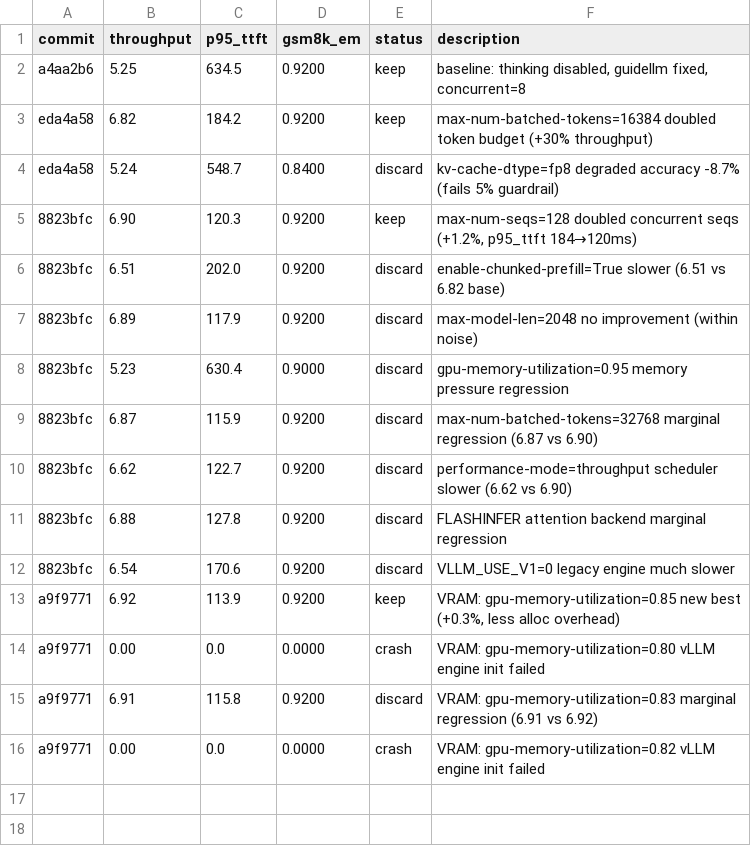
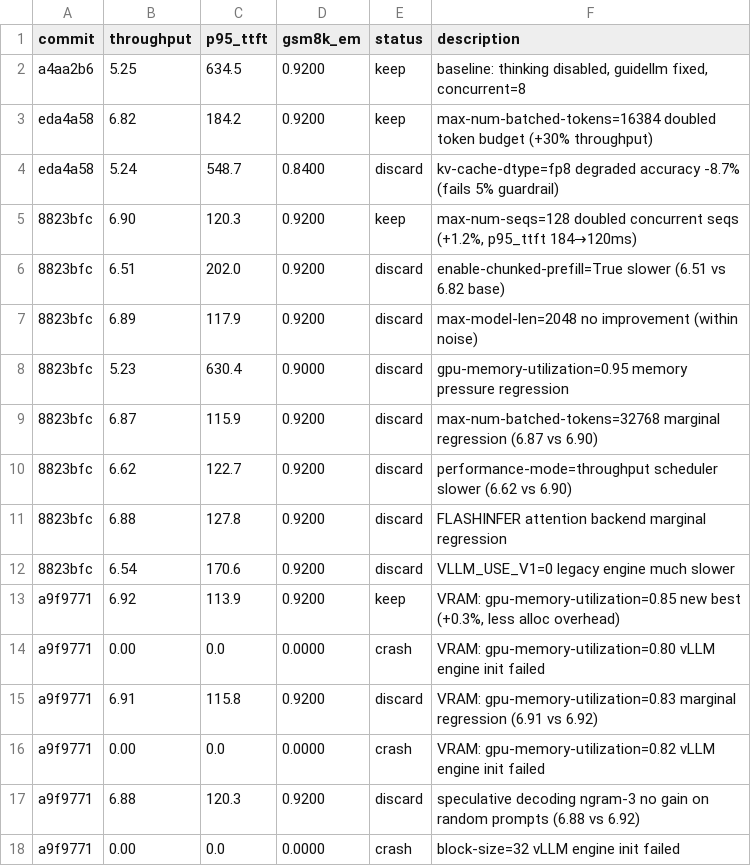
Before and after one commit to bkates-cw/autoinference, a TSV file: results.tsv, drawn as a sheet; the diff names each change by its address in the sheet, - before the commit and + after, or states it on an @@ line.

```diff
--- a/results.tsv
+++ b/results.tsv
+row 17: a9f9771 | 6.88 | 120.3 | 0.9200 | discard | speculative decoding ngram-3 no gain on random prompts (6.88 vs 6.92)
+row 18: a9f9771 | 0.00 | 0.0 | 0.0000 | crash | block-size=32 vLLM engine init failed
```
